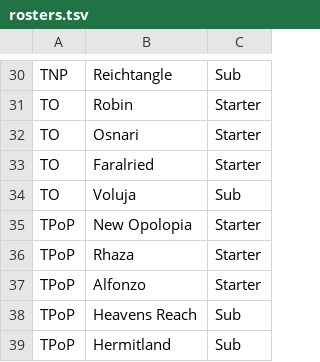
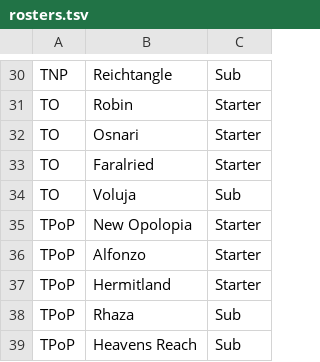
Before and after one commit to auroruse/rbrwt, a TSV file: src/data/rosters.tsv, drawn as a sheet; only a part is shown, gaps mark what is left out; removed rows and columns are numbered as before the commit, all else as after; the diff names each change by its address in the sheet, - before the commit and + after, or states it on an @@ line.

```diff
--- a/src/data/rosters.tsv
+++ b/src/data/rosters.tsv
-row 36: TPoP | Rhaza | Starter
+row 37: TPoP | Hermitland | Starter
+row 38: TPoP | Rhaza | Sub
-row 39: TPoP | Hermitland | Sub
```
